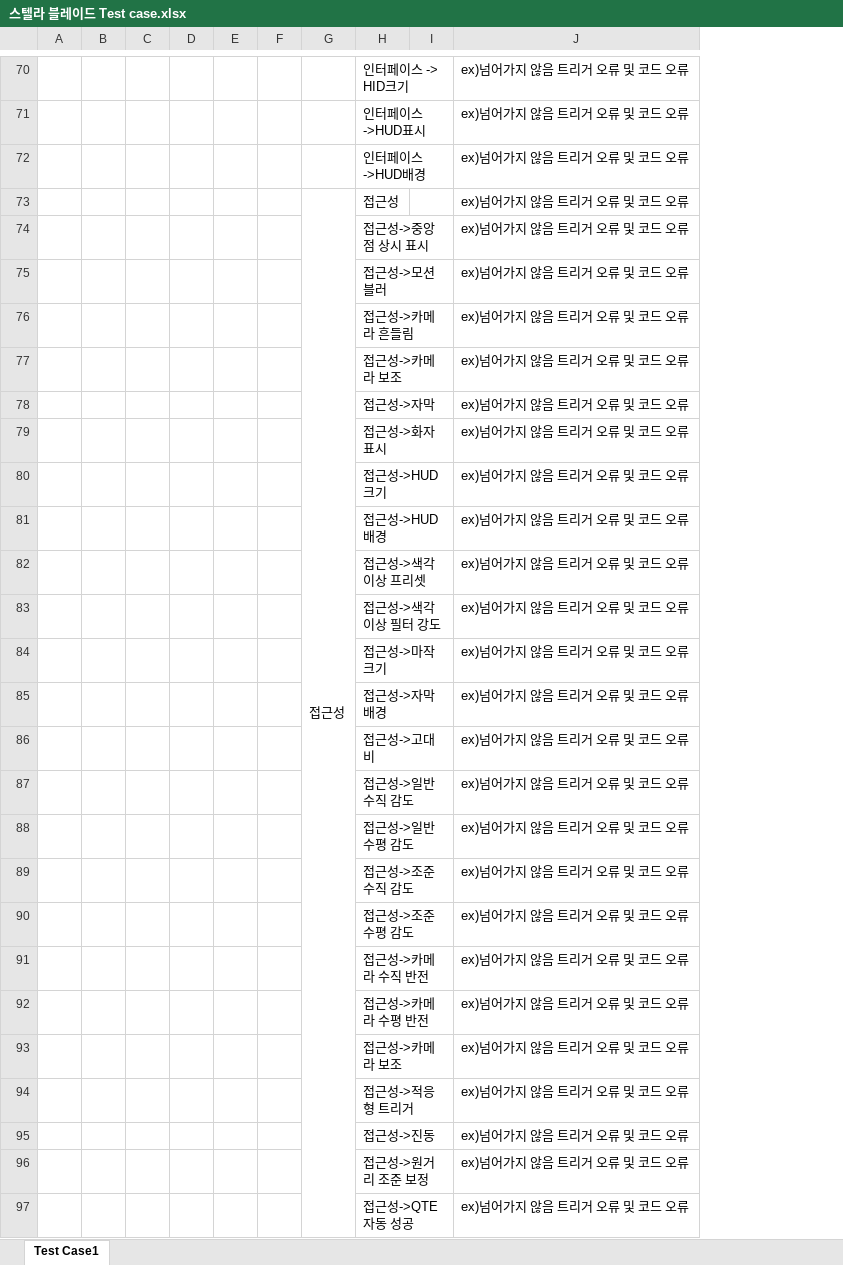
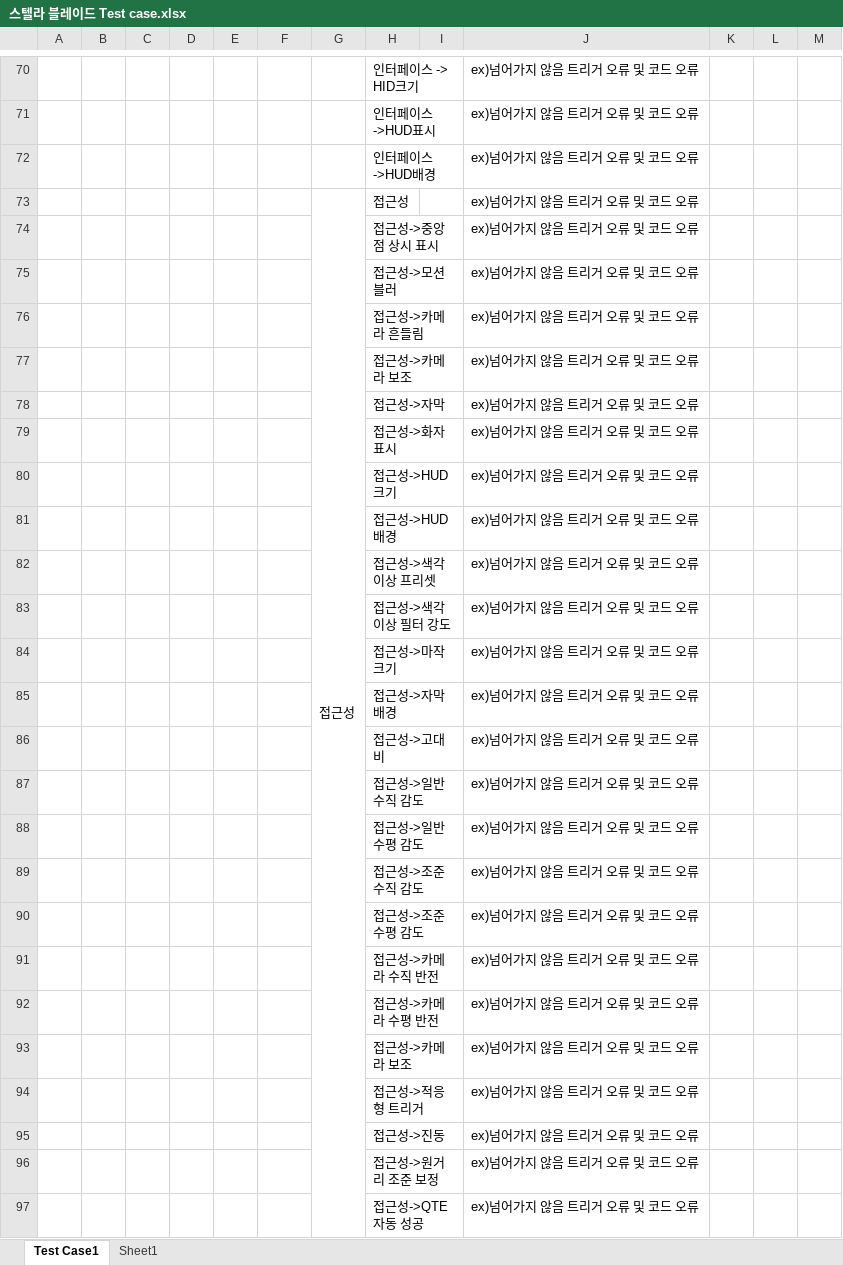
Before and after one commit to DongKwanHa/StellaBlade-Test-Case, an Excel workbook: 스텔라 블레이드 Test case.xlsx, sheet Test Case1, drawn as a sheet; only a part is shown, gaps mark what is left out; values as stored, in another font and other column widths than the file's, no cell formats; removed rows and columns are numbered as before the commit, all else as after; the diff covers the shown part only; the diff names each change by its address in the sheet, - before the commit and + after, or states it on an @@ line.

```diff
--- a/스텔라 블레이드 Test case.xlsx (sheet Test Case1)
+++ b/스텔라 블레이드 Test case.xlsx (sheet Test Case1)
+sheet tab: Sheet1
-column F, empty
+column G, row 73: 접근성
+column K, empty
+column L, empty
+column M, empty
-F73: 접근성
+F73: (empty)
-G73:G99 merged
```
Also changed, not shown: other rows of this sheet, cell formats.
